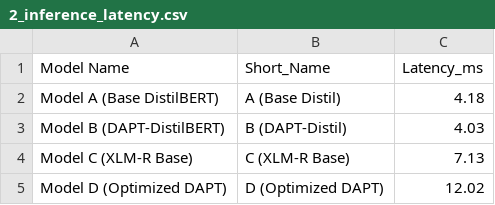
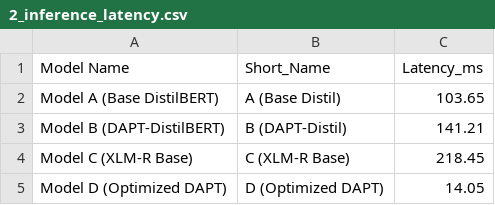
Before and after one commit to JeroLloyd/Optimized-DAPT-Distil, a CSV file: reports/figures/02_inference_latency/2_inference_latency.csv, drawn as a sheet.

```diff
--- a/reports/figures/02_inference_latency/2_inference_latency.csv
+++ b/reports/figures/02_inference_latency/2_inference_latency.csv
@@ -1,5 +1,5 @@
 Model Name,Short_Name,Latency_ms
-Model A (Base DistilBERT),A (Base Distil),4.18
-Model B (DAPT-DistilBERT),B (DAPT-Distil),4.03
-Model C (XLM-R Base),C (XLM-R Base),7.13
-Model D (Optimized DAPT),D (Optimized DAPT),12.02
+Model A (Base DistilBERT),A (Base Distil),103.65
+Model B (DAPT-DistilBERT),B (DAPT-Distil),141.21
+Model C (XLM-R Base),C (XLM-R Base),218.45
+Model D (Optimized DAPT),D (Optimized DAPT),14.05
```
Also changed, not shown: reports/figures/06_pareto_frontier/6_pareto_frontier.csv, reports/metrics/final_metrics.csv, 9 other files.
